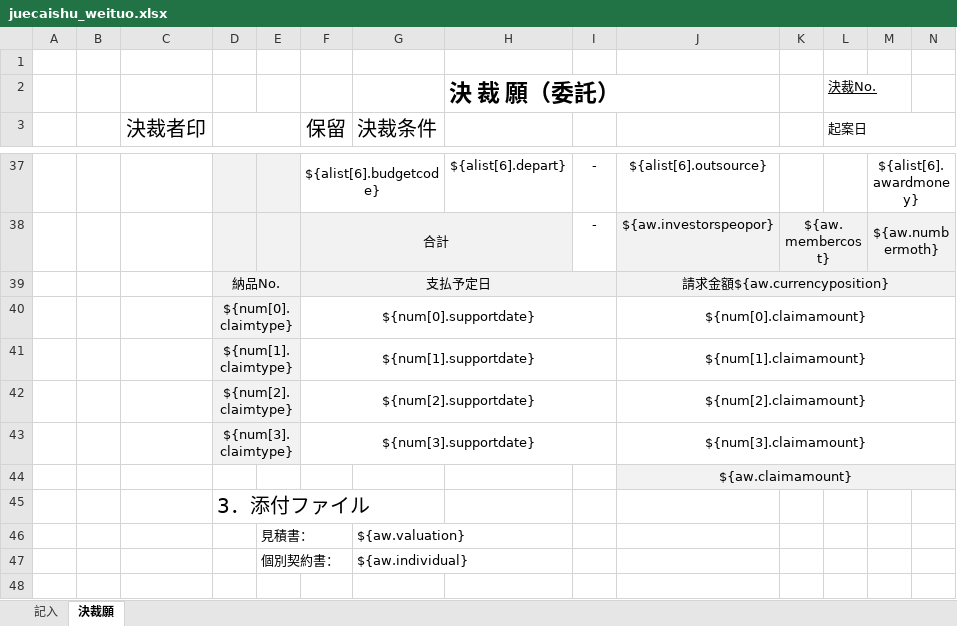
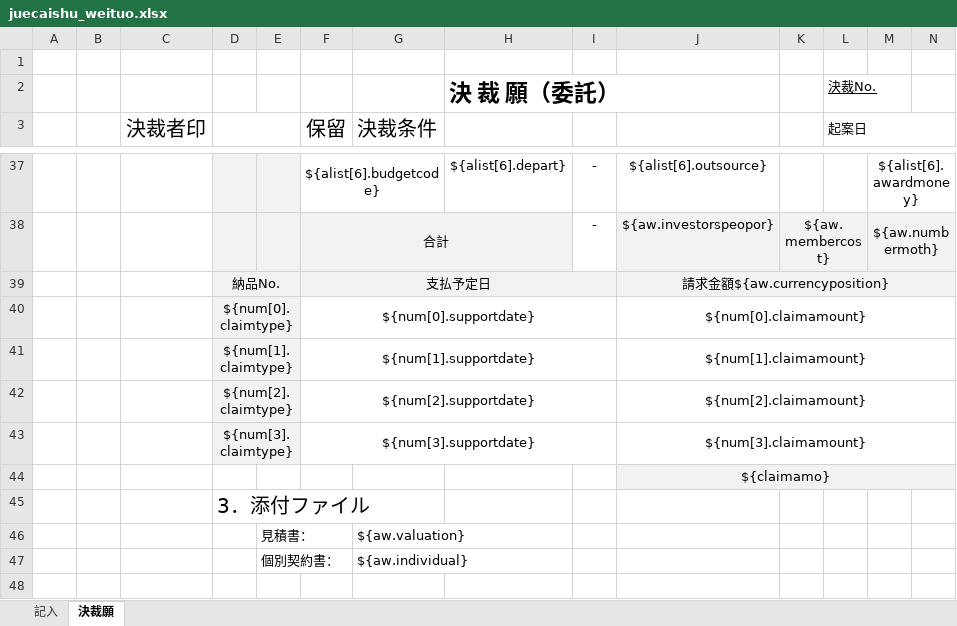
Before and after one commit to zhangtianciAnt/newparkcloud, an Excel workbook: controller/src/main/resources/jxls_templates/juecaishu_weituo.xlsx, sheet 決裁願, drawn as a sheet; only a part is shown, gaps mark what is left out; values as stored, in another font and other column widths than the file's, no borders; the diff names each change by its address in the sheet, - before the commit and + after, or states it on an @@ line.

```diff
--- a/controller/src/main/resources/jxls_templates/juecaishu_weituo.xlsx (sheet 決裁願)
+++ b/controller/src/main/resources/jxls_templates/juecaishu_weituo.xlsx (sheet 決裁願)
-J44: ${aw.claimamount}
+J44: ${claimamo}
```
Also changed, not shown: sheet 記入, 1 other file.
